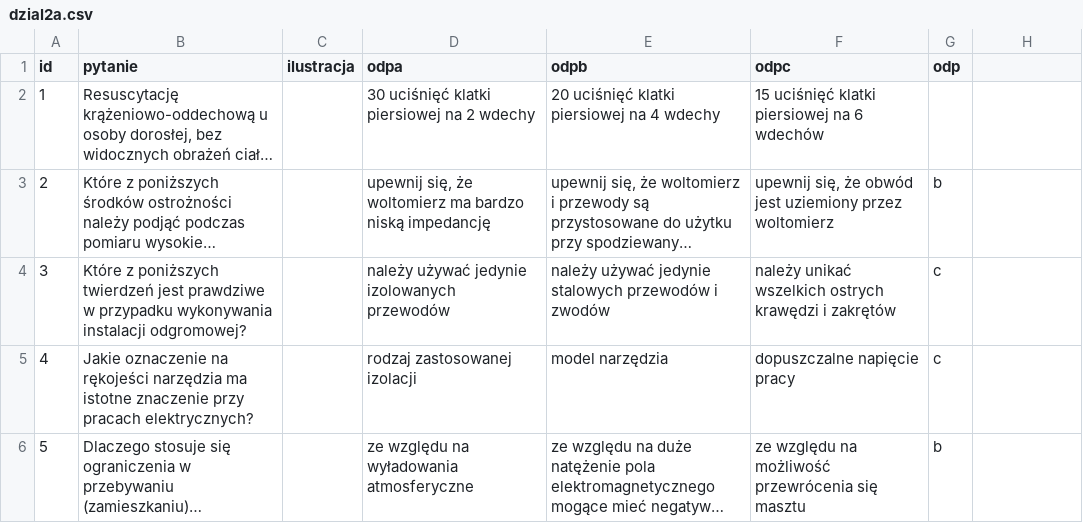
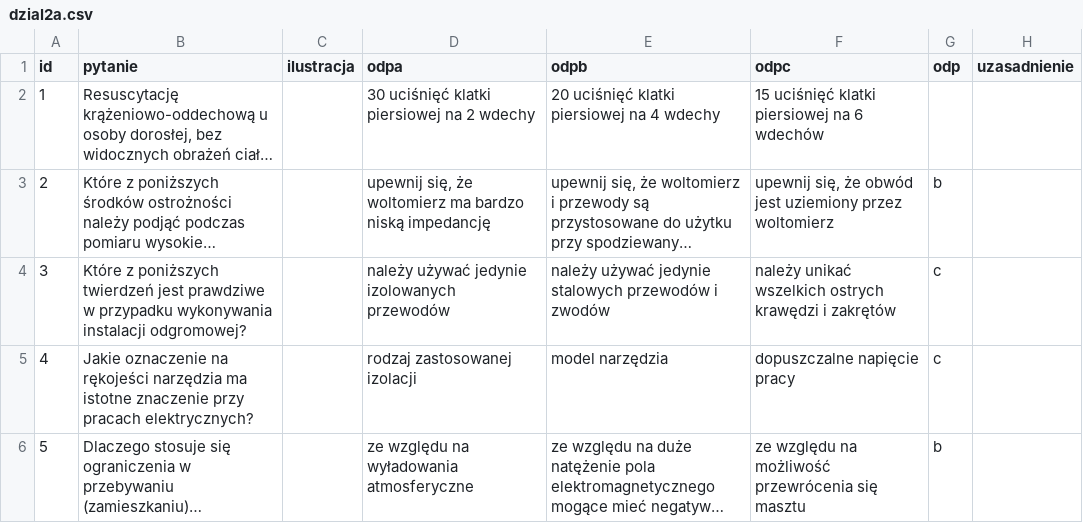
Before and after one commit to mswietlicki/radio-amator-egzamin, a CSV file: kat_a/dzial2a.csv, drawn as a sheet; only a part is shown; long unchanged cells end in …; the diff names each change by its address in the sheet, - before the commit and + after, or states it on an @@ line.

```diff
--- a/kat_a/dzial2a.csv
+++ b/kat_a/dzial2a.csv
-H1: (empty)
+H1: uzasadnienie
```
Also changed, not shown: kat_a/dzial1a.csv, kat_a/dzial3a.csv, 6 other files.
